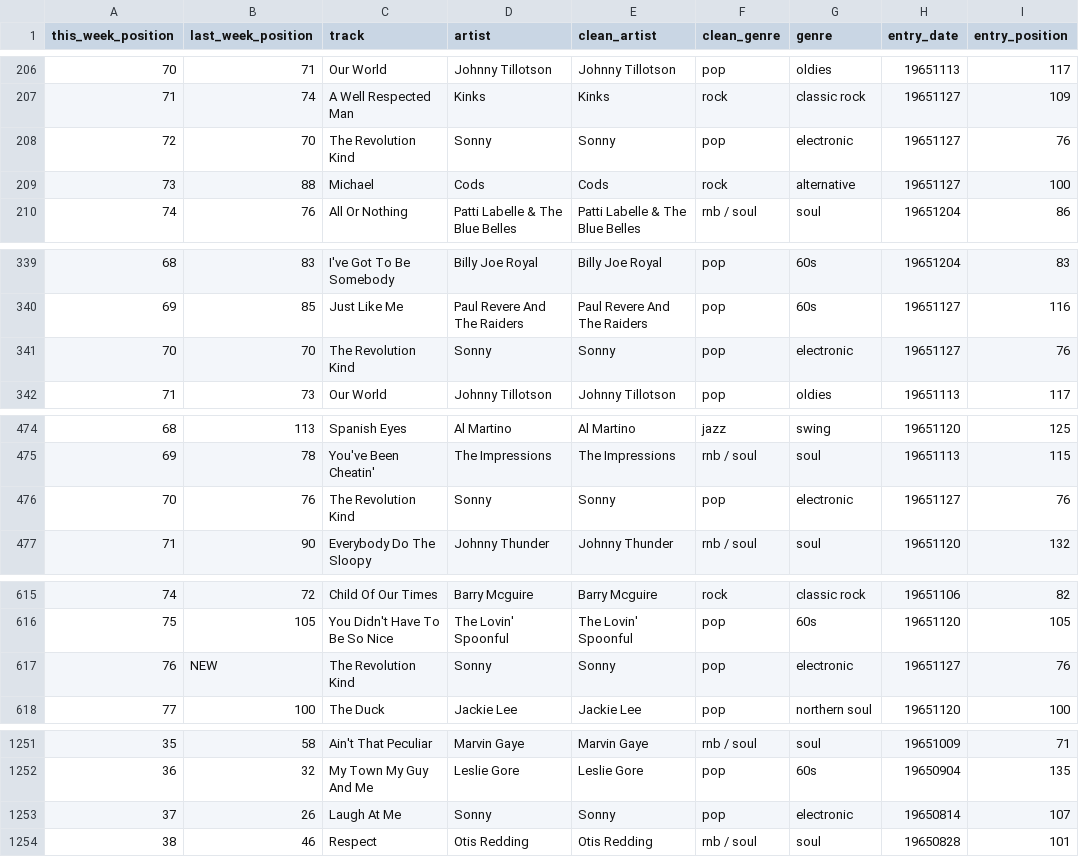
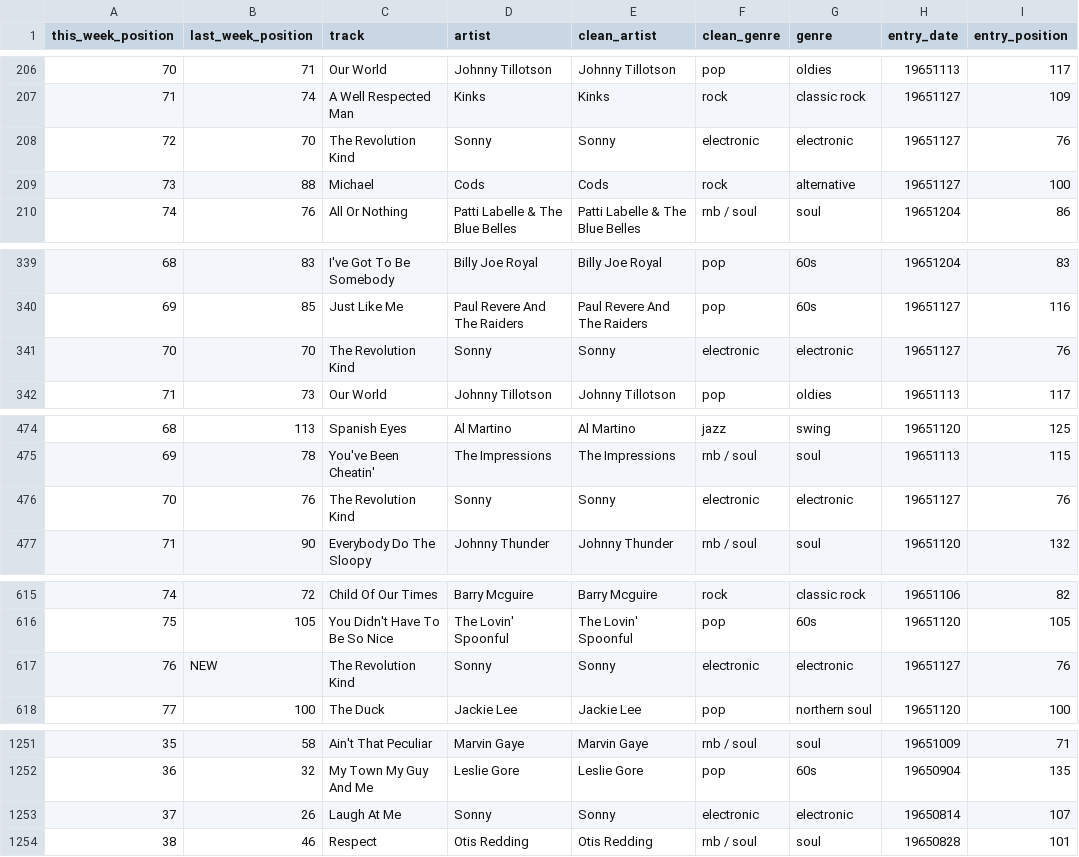
Before and after one commit to aquova/billboardtrends, a CSV file: data/charts/1965.csv, drawn as a sheet; only a part is shown, gaps mark what is left out; the diff covers the shown part only; the diff names each change by its address in the sheet, - before the commit and + after, or states it on an @@ line.

```diff
--- a/data/charts/1965.csv
+++ b/data/charts/1965.csv
-F208 (clean_genre): pop
+F208 (clean_genre): electronic
-F341 (clean_genre): pop
+F341 (clean_genre): electronic
-F476 (clean_genre): pop
+F476 (clean_genre): electronic
-F617 (clean_genre): pop
+F617 (clean_genre): electronic
-F1253 (clean_genre): pop
+F1253 (clean_genre): electronic
```
Also changed, not shown: 10 edited cells elsewhere in this file, data/charts/1950.csv, data/charts/1952.csv, 12 other files.
